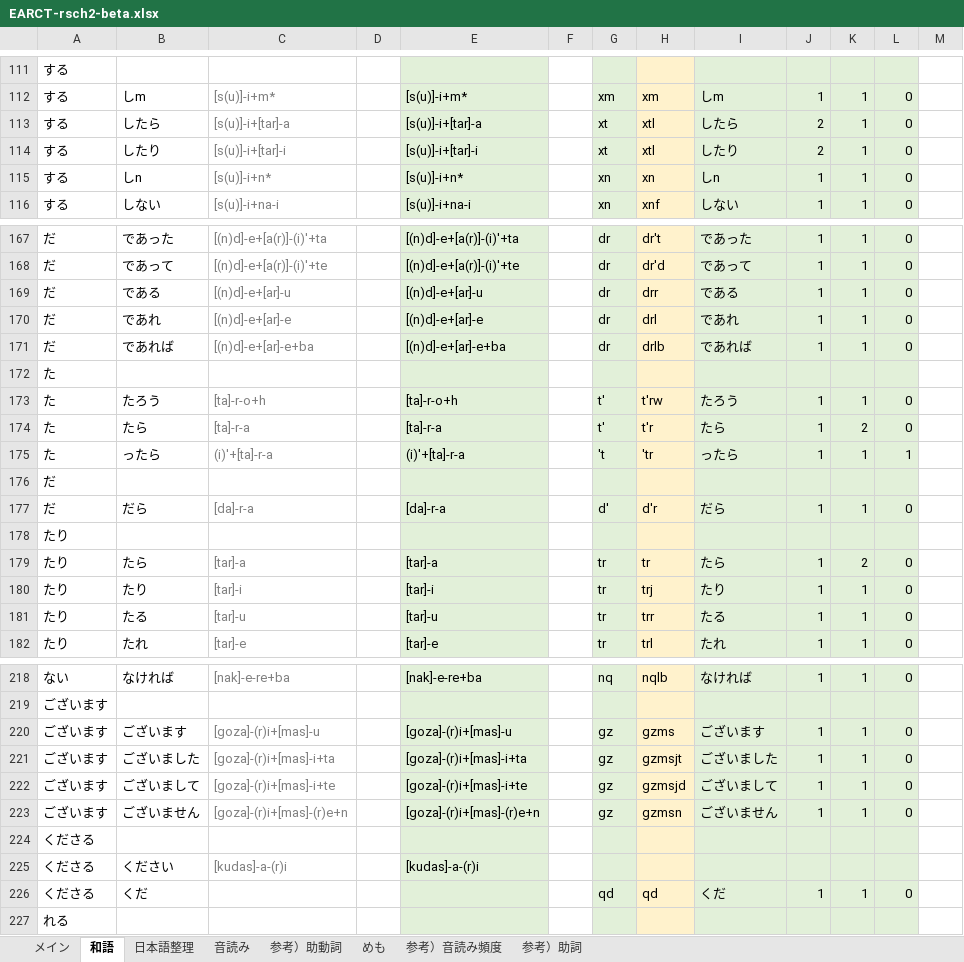
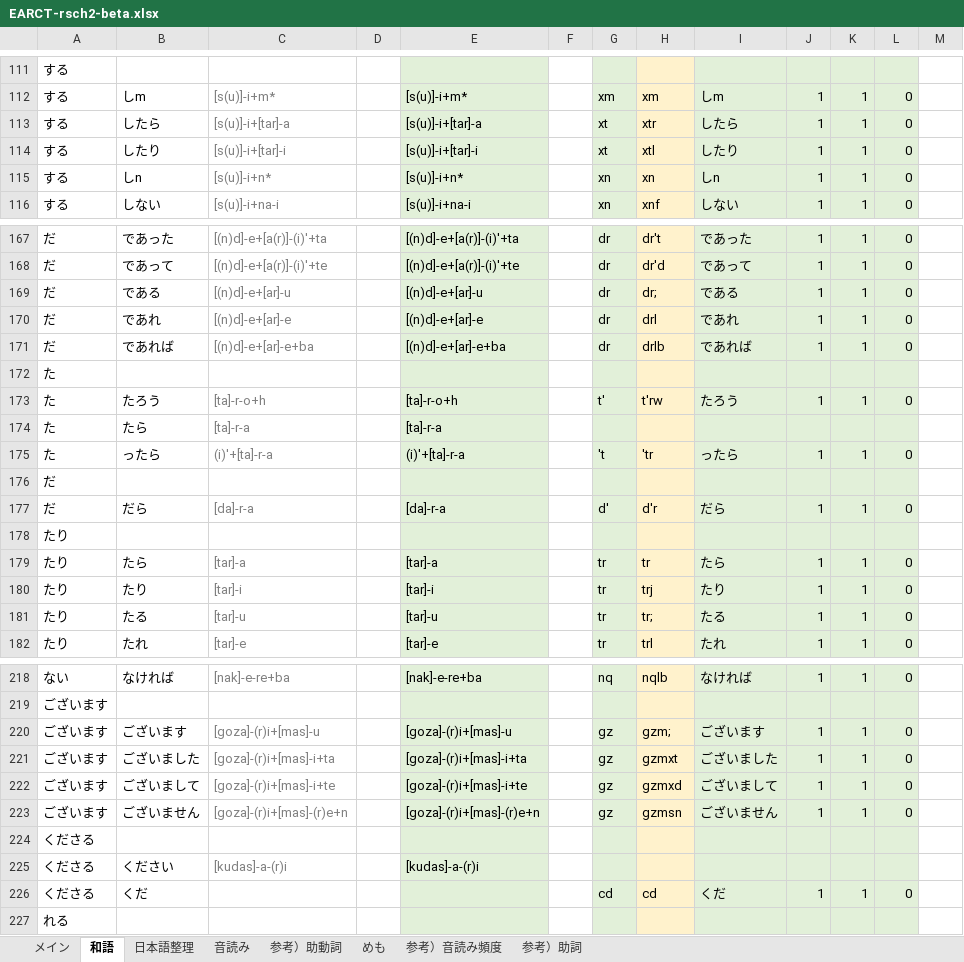
Before and after one commit to rytzk/SharePool, an Excel workbook: EARCT-rsch2-beta.xlsx, sheet 和語, drawn as a sheet; only a part is shown, gaps mark what is left out; values as stored, in another font and other column widths than the file's, no borders; conditional formats not drawn; the diff covers the shown part only; the diff names each change by its address in the sheet, - before the commit and + after, or states it on an @@ line.

```diff
--- a/EARCT-rsch2-beta.xlsx (sheet 和語)
+++ b/EARCT-rsch2-beta.xlsx (sheet 和語)
-H113: xtl
+H113: xtr
-J113:J114: 2
+J113:J114: 1
-H169: drr
+H169: dr;
-G174: t'
+G174: (empty)
-H174: t'r
+H174: (empty)
-I174: たら
+I174: (empty)
-J174: 1
+J174: (empty)
-K174: 2
+K174: (empty)
-L174: 0
+L174: (empty)
-L175: 1
+L175: 0
-K179: 2
+K179: 1
-H181: trr
+H181: tr;
-H220: gzms
+H220: gzm;
-H221: gzmsjt
+H221: gzmxt
-H222: gzmsjd
+H222: gzmxd
-G226: qd
+G226: cd
-H226: qd
+H226: cd
```
Also changed, not shown: 1 added row, 1 removed row and 101 edited cells elsewhere in this sheet, sheet メイン, sheet 音読み, formulas that keep their value, 1 other file.
